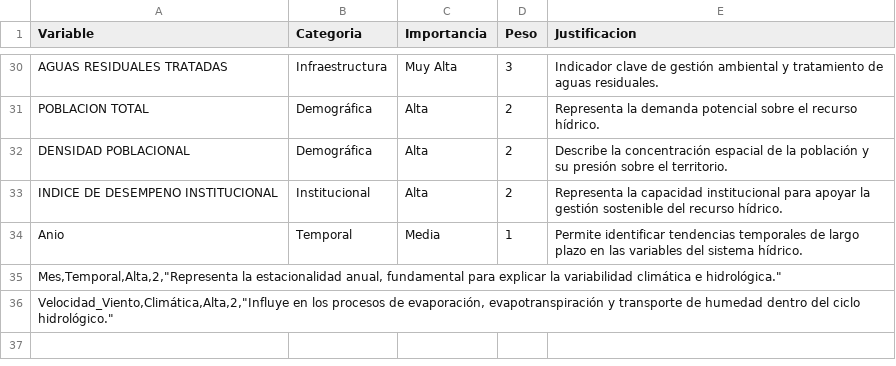
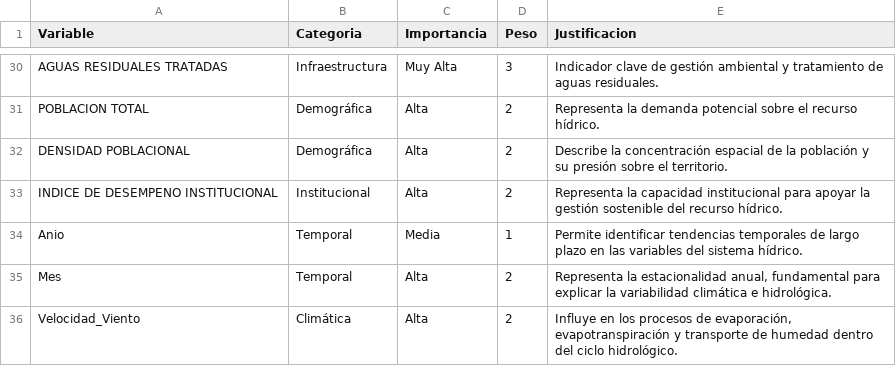
Before and after one commit to jriatiga/dataset, a CSV file: proyectoGradoV4/Preparacion_Machine_Learning/catalogo_conocimiento/catalogo_conocimiento_variables.csv, drawn as a sheet; only a part is shown, gaps mark what is left out.

Commit message:
Update catalogo_conocimiento_variables.csv

```diff
--- a/proyectoGradoV4/Preparacion_Machine_Learning/catalogo_conocimiento/catalogo_conocimiento_variables.csv
+++ b/proyectoGradoV4/Preparacion_Machine_Learning/catalogo_conocimiento/catalogo_conocimiento_variables.csv
@@ -34,3 +34,3 @@ INDICE DE DESEMPENO INSTITUCIONAL,Institucional,Alta,2,Representa la capacidad i
 Anio,Temporal,Media,1,Permite identificar tendencias temporales de largo plazo en las variables del sistema hídrico.
-"Mes,Temporal,Alta,2,""Representa la estacionalidad anual, fundamental para explicar la variabilidad climática e hidrológica."""
-"Velocidad_Viento,Climática,Alta,2,""Influye en los procesos de evaporación, evapotranspiración y transporte de humedad dentro del ciclo hidrológico."""
+Mes,Temporal,Alta,2,"Representa la estacionalidad anual, fundamental para explicar la variabilidad climática e hidrológica."
+Velocidad_Viento,Climática,Alta,2,"Influye en los procesos de evaporación, evapotranspiración y transporte de humedad dentro del ciclo hidrológico."
```
